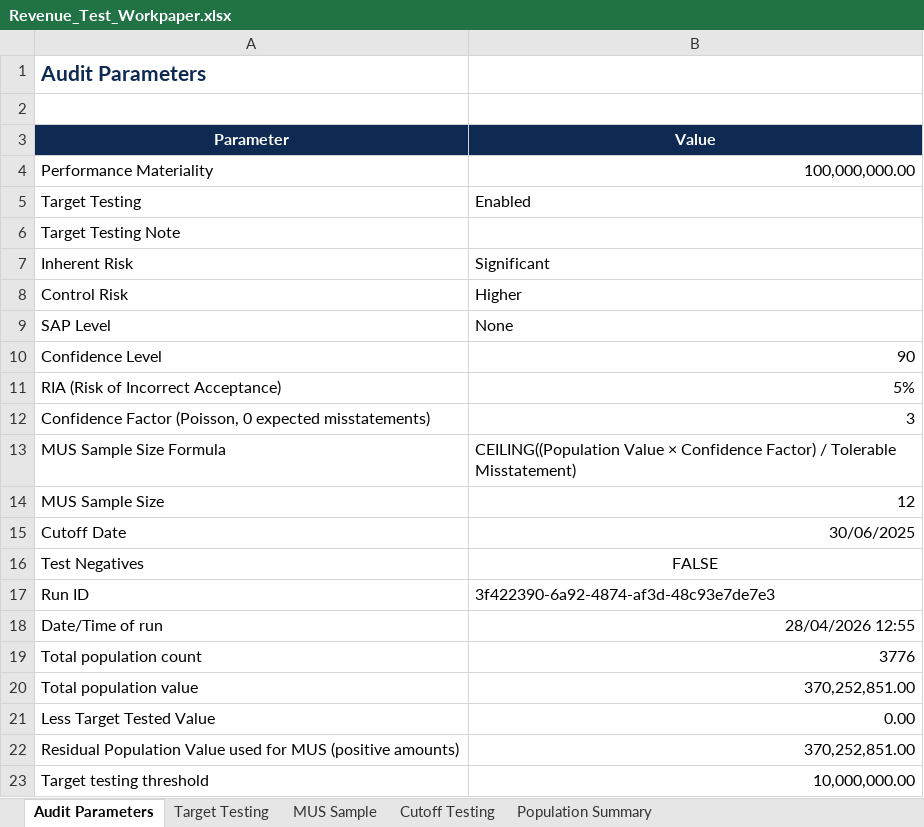
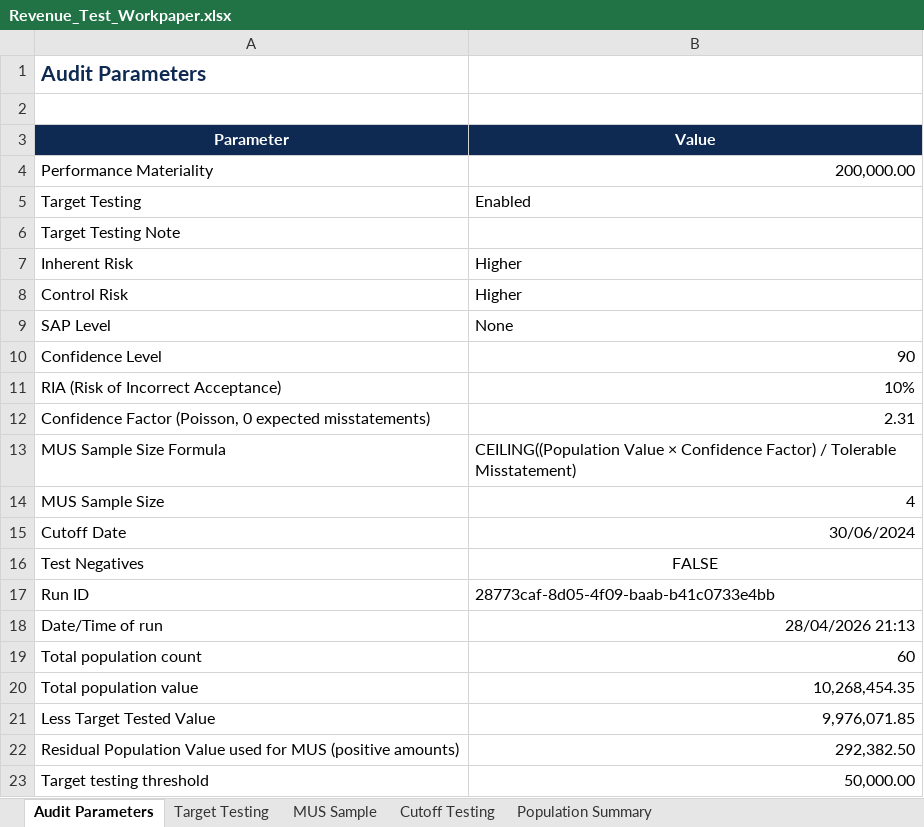
Before and after one commit to ishwarchugh/revenue-testing-saas, an Excel workbook: outputs/Revenue_Test_Workpaper.xlsx, sheet Audit Parameters, drawn as a sheet; values as stored, in another font and other column widths than the file's, no borders; the diff names each change by its address in the sheet, - before the commit and + after, or states it on an @@ line.

```diff
--- a/outputs/Revenue_Test_Workpaper.xlsx (sheet Audit Parameters)
+++ b/outputs/Revenue_Test_Workpaper.xlsx (sheet Audit Parameters)
-B4 (Value): 100,000,000.00
+B4 (Value): 200,000.00
-B7 (Value): Significant
+B7 (Value): Higher
-B11 (Value): 5%
+B11 (Value): 10%
-B12 (Value): 3
+B12 (Value): 2.31
-B14 (Value): 12
+B14 (Value): 4
-B15 (Value): 30/06/2025
+B15 (Value): 30/06/2024
-B17 (Value): 3f422390-6a92-4874-af3d-48c93e7de7e3
+B17 (Value): 28773caf-8d05-4f09-baab-b41c0733e4bb
-B18 (Value): 28/04/2026 12:55
+B18 (Value): 28/04/2026 21:13
-B19 (Value): 3776
+B19 (Value): 60
-B20 (Value): 370,252,851.00
+B20 (Value): 10,268,454.35
-B21 (Value): 0.00
+B21 (Value): 9,976,071.85
-B22 (Value): 370,252,851.00
+B22 (Value): 292,382.50
-B23 (Value): 10,000,000.00
+B23 (Value): 50,000.00
```
Also changed, not shown: sheet Population Summary, sheet Target Testing, sheet MUS Sample, sheet Cutoff Testing, 4 other files.
